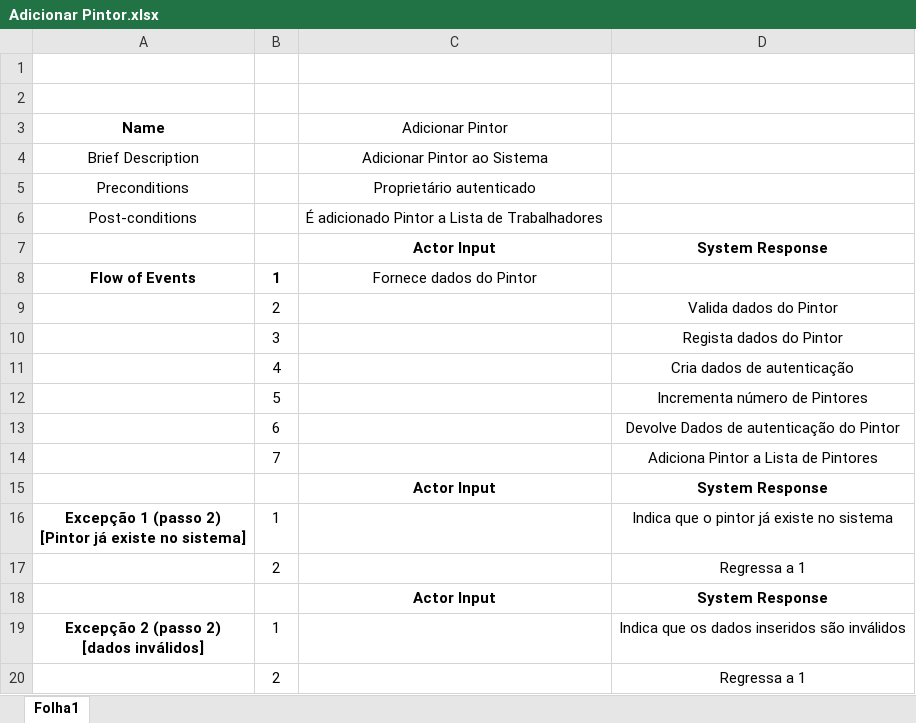
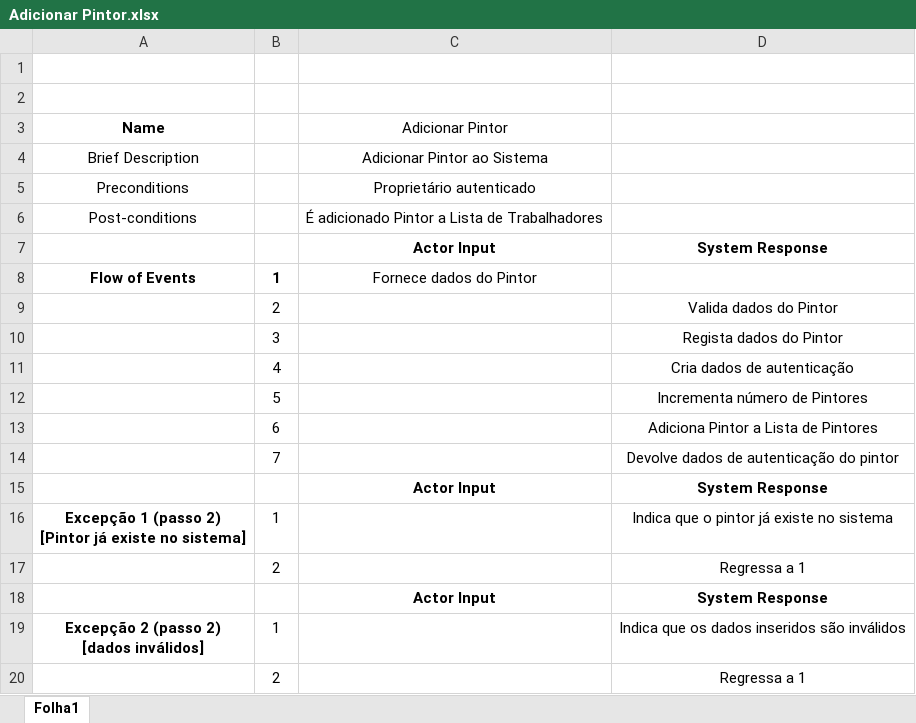
Before and after one commit to JoaoGomes2110/li4-17-18, an Excel workbook: Fase2/UML/Especificação de Use Cases/Adicionar Pintor.xlsx, sheet Folha1, drawn as a sheet; values as stored, in another font and other column widths than the file's, no borders; the diff names each change by its address in the sheet, - before the commit and + after, or states it on an @@ line.

Commit message:
Alterado Diagrama de Sequência Adicionar Pintor

```diff
--- a/Fase2/UML/Especificação de Use Cases/Adicionar Pintor.xlsx (sheet Folha1)
+++ b/Fase2/UML/Especificação de Use Cases/Adicionar Pintor.xlsx (sheet Folha1)
-D13: Devolve Dados de autenticação do Pintor
+D13: Adiciona Pintor a Lista de Pintores
-D14: Adiciona Pintor a Lista de Pintores
+D14: Devolve dados de autenticação do pintor
```
Also changed, not shown: 2 other files.
